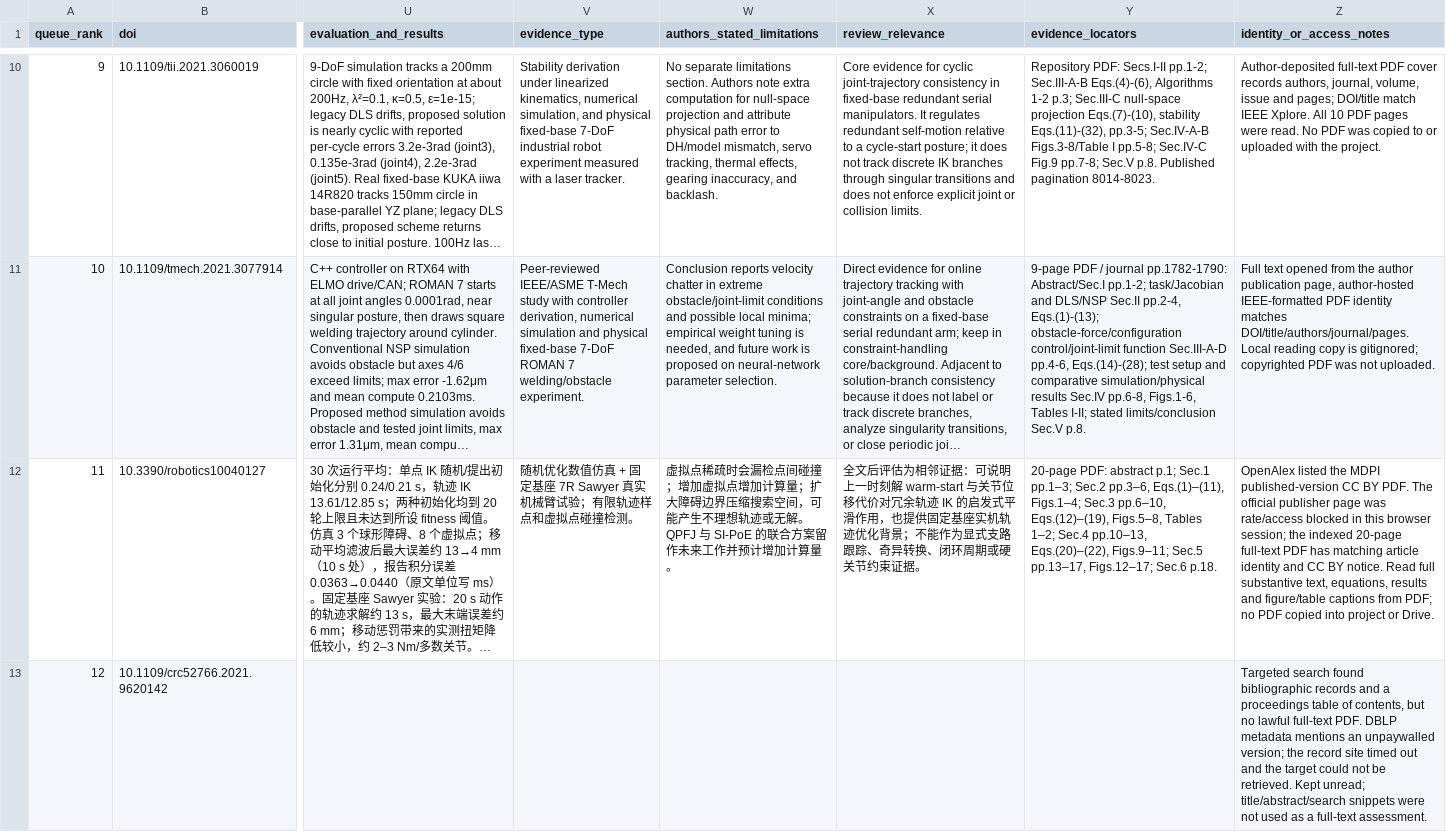
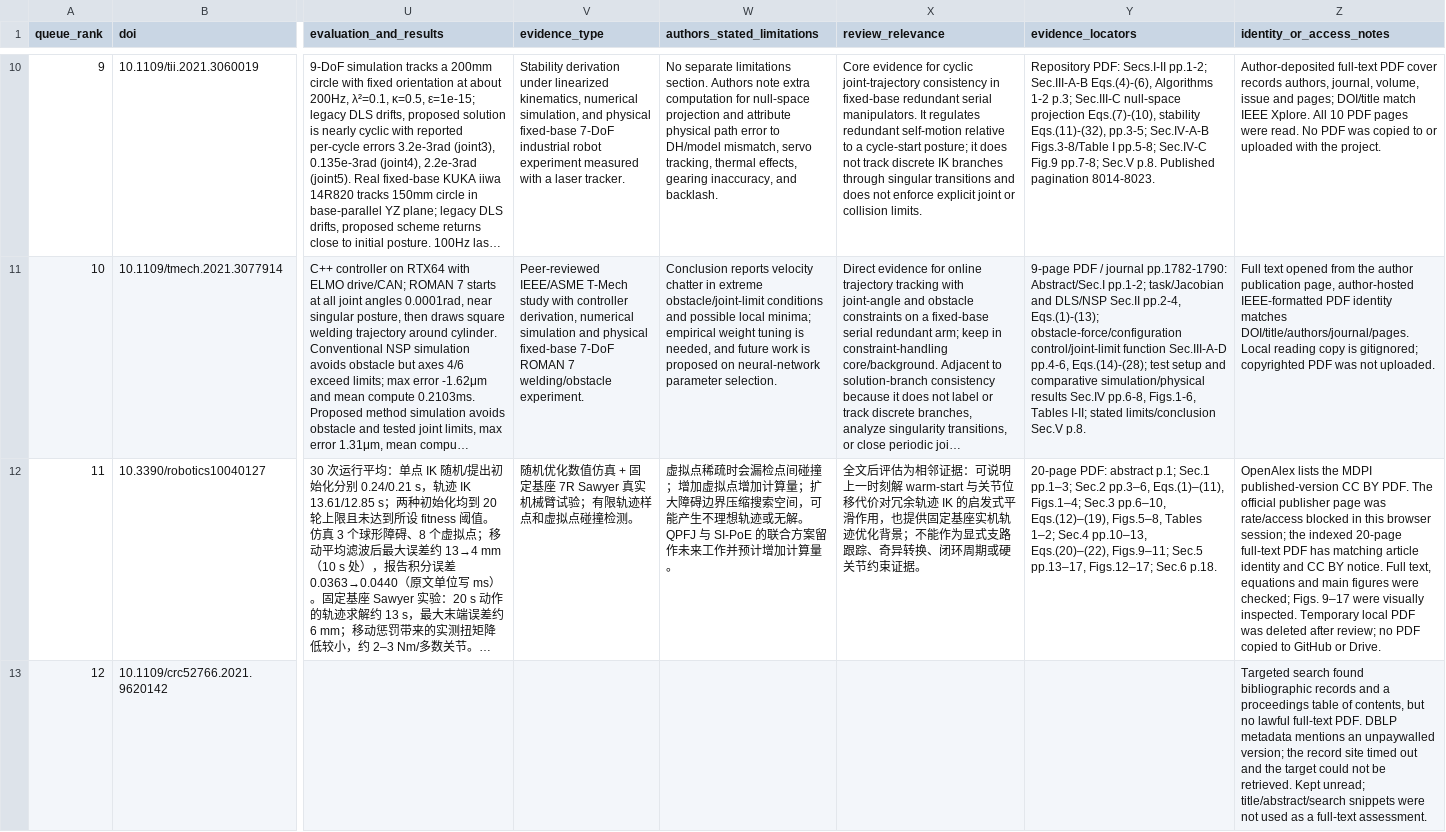
Before and after one commit to Satoru-1006/trajectory-consistent-ik-literature-review, a CSV file: FULLTEXT_READING_LOG.csv, drawn as a sheet; only a part is shown, gaps mark what is left out; long unchanged cells end in …; the diff covers the shown part only; the diff names each change by its address in the sheet, - before the commit and + after, or states it on an @@ line.

Commit message:
Add full-text review for paper 15

```diff
--- a/FULLTEXT_READING_LOG.csv
+++ b/FULLTEXT_READING_LOG.csv
-Z12 (identity_or_access_notes): OpenAlex listed the MDPI published-version CC BY PDF. The official publisher page was rate/access blocked in this browser session; the indexed 20-page full-text PDF has matching article identity and CC BY notice. Read full substantive text, equations, results and figure/table captions from PDF; no PDF copied into project or Drive.
+Z12 (identity_or_access_notes): OpenAlex lists the MDPI published-version CC BY PDF. The official publisher page was rate/access blocked in this browser session; the indexed 20-page full-text PDF has matching article identity and CC BY notice. Full text, equations and main figures were checked; Figs. 9–17 were visually inspected. Temporary local PDF was deleted after review; no PDF copied to GitHub or Drive.
```
Also changed, not shown: 22 edited cells elsewhere in this file, FULLTEXT_SOURCES.csv, 4 other files.
